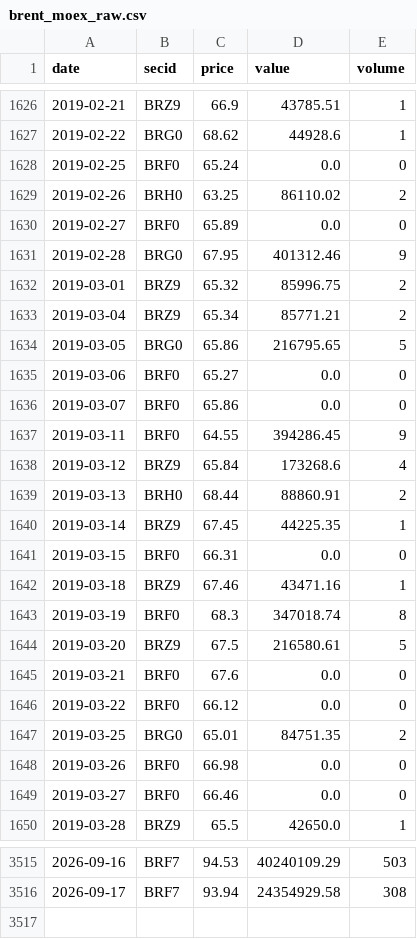
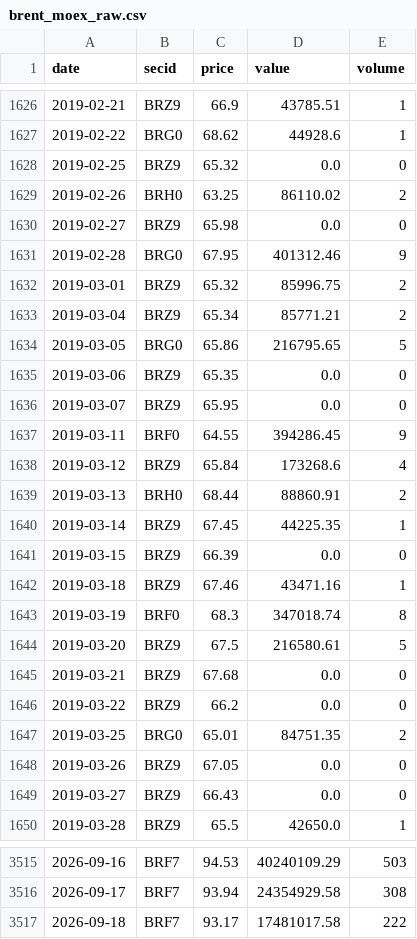
Before and after one commit to annagirfanova742/imoex-dashboard, a CSV file: data/brent_moex_raw.csv, drawn as a sheet; only a part is shown, gaps mark what is left out; the diff covers the shown part only.

```diff
--- a/data/brent_moex_raw.csv
+++ b/data/brent_moex_raw.csv
@@ -1627,5 +1627,5 @@ date,secid,price,value,volume
 2019-02-22,BRG0,68.62,44928.6,1
-2019-02-25,BRF0,65.24,0.0,0
+2019-02-25,BRZ9,65.32,0.0,0
 2019-02-26,BRH0,63.25,86110.02,2
-2019-02-27,BRF0,65.89,0.0,0
+2019-02-27,BRZ9,65.98,0.0,0
 2019-02-28,BRG0,67.95,401312.46,9
@@ -1634,4 +1634,4 @@ date,secid,price,value,volume
 2019-03-05,BRG0,65.86,216795.65,5
-2019-03-06,BRF0,65.27,0.0,0
-2019-03-07,BRF0,65.86,0.0,0
+2019-03-06,BRZ9,65.35,0.0,0
+2019-03-07,BRZ9,65.95,0.0,0
 2019-03-11,BRF0,64.55,394286.45,9
@@ -1640,3 +1640,3 @@ date,secid,price,value,volume
 2019-03-14,BRZ9,67.45,44225.35,1
-2019-03-15,BRF0,66.31,0.0,0
+2019-03-15,BRZ9,66.39,0.0,0
 2019-03-18,BRZ9,67.46,43471.16,1
@@ -1644,7 +1644,7 @@ date,secid,price,value,volume
 2019-03-20,BRZ9,67.5,216580.61,5
-2019-03-21,BRF0,67.6,0.0,0
-2019-03-22,BRF0,66.12,0.0,0
+2019-03-21,BRZ9,67.68,0.0,0
+2019-03-22,BRZ9,66.2,0.0,0
 2019-03-25,BRG0,65.01,84751.35,2
-2019-03-26,BRF0,66.98,0.0,0
-2019-03-27,BRF0,66.46,0.0,0
+2019-03-26,BRZ9,67.05,0.0,0
+2019-03-27,BRZ9,66.43,0.0,0
 2019-03-28,BRZ9,65.5,42650.0,1
@@ -3516 +3516,2 @@ date,secid,price,value,volume
 2026-09-17,BRF7,93.94,24354929.58,308
+2026-09-18,BRF7,93.17,17481017.58,222
```
Also changed, not shown: 96 edited cells elsewhere in this file, data/brent_daily.csv, data/cnyrub_moex.csv, 3 other files.
